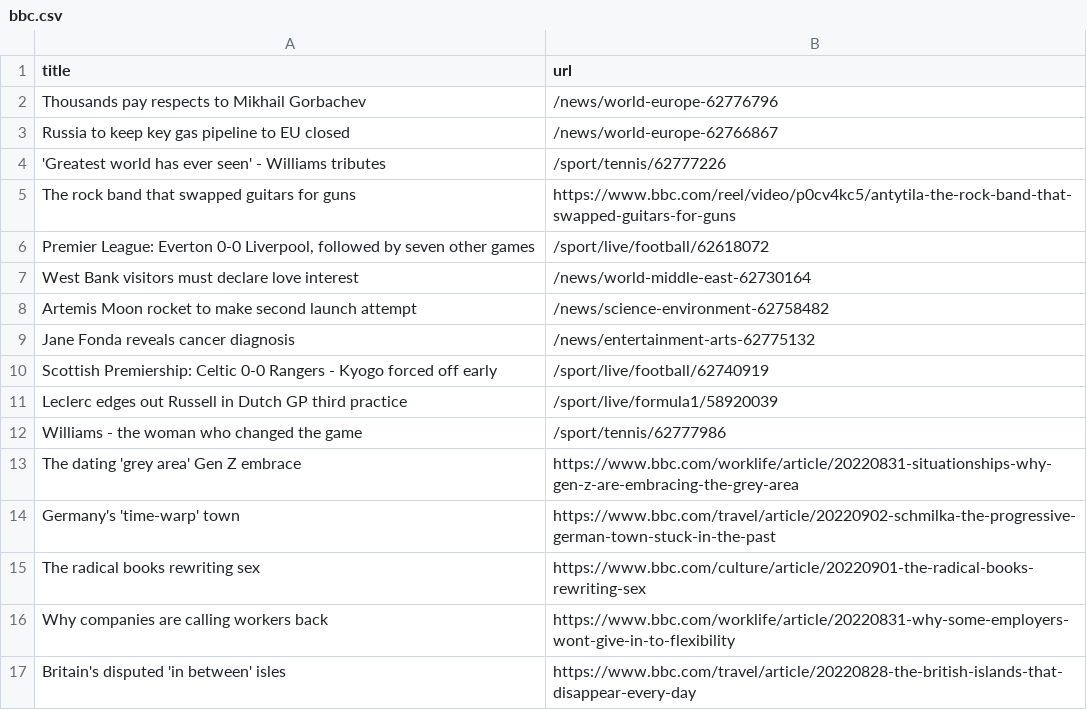
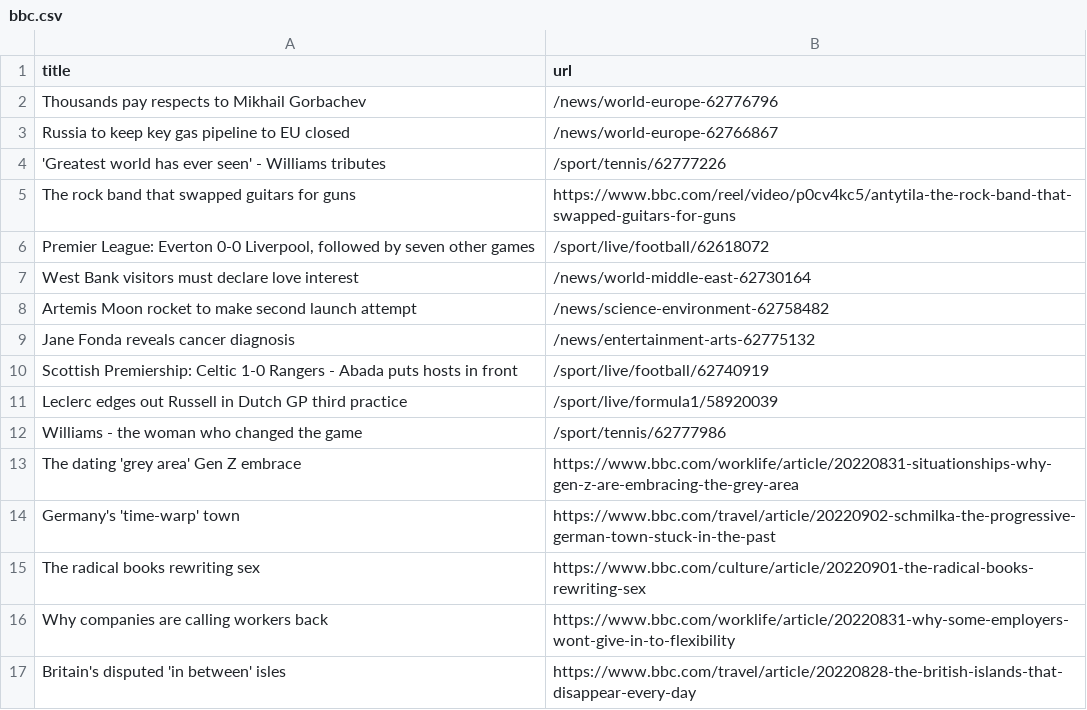
Before and after one commit to yikchun-l/bbc-scraper-tutorial, a CSV file: bbc.csv, drawn as a sheet; only a part is shown.

```diff
--- a/bbc.csv
+++ b/bbc.csv
@@ -9,3 +9,3 @@ Artemis Moon rocket to make second launch attempt,/news/science-environment-6275
 Jane Fonda reveals cancer diagnosis,/news/entertainment-arts-62775132
-Scottish Premiership: Celtic 0-0 Rangers - Kyogo forced off early,/sport/live/football/62740919
+Scottish Premiership: Celtic 1-0 Rangers - Abada puts hosts in front,/sport/live/football/62740919
 Leclerc edges out Russell in Dutch GP third practice,/sport/live/formula1/58920039
```
